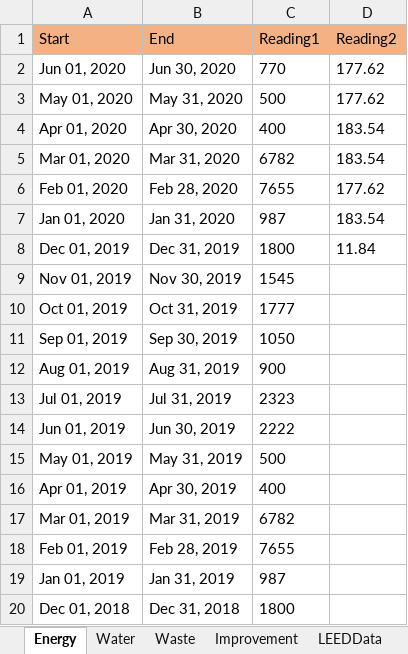
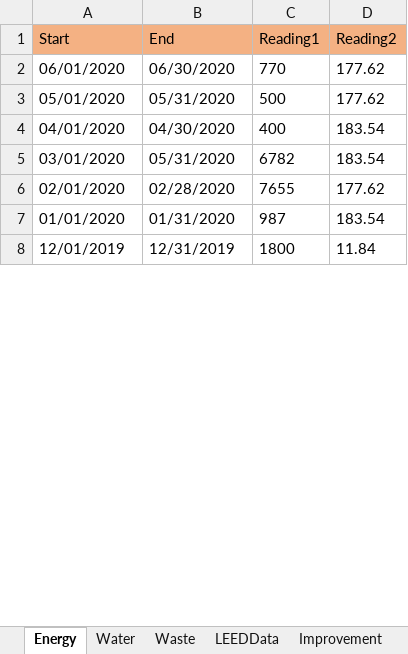
Before and after one commit to saurav1501/AutomationArc, an Excel workbook: AutomationArc/ARCDataTemplete/ExcelTemplateDataVerificationSheet.xlsx, sheet Energy, drawn as a sheet; only a part is shown; values as stored, in another font and other column widths than the file's, no borders; removed rows and columns are numbered as before the commit, all else as after; the diff covers the shown part only; the diff names each change by its address in the sheet, - before the commit and + after, or states it on an @@ line.

```diff
--- a/AutomationArc/ARCDataTemplete/ExcelTemplateDataVerificationSheet.xlsx (sheet Energy)
+++ b/AutomationArc/ARCDataTemplete/ExcelTemplateDataVerificationSheet.xlsx (sheet Energy)
@@ sheet tab order changed: Energy | Water | Waste | LEEDData | Improvement @@
-A2 (Start): Jun 01, 2020
+A2 (Start): 06/01/2020
-B2 (End): Jun 30, 2020
+B2 (End): 06/30/2020
-A3 (Start): May 01, 2020
+A3 (Start): 05/01/2020
-B3 (End): May 31, 2020
+B3 (End): 05/31/2020
-A4 (Start): Apr 01, 2020
+A4 (Start): 04/01/2020
-B4 (End): Apr 30, 2020
+B4 (End): 04/30/2020
-A5 (Start): Mar 01, 2020
+A5 (Start): 03/01/2020
-B5 (End): Mar 31, 2020
+B5 (End): 05/31/2020
-A6 (Start): Feb 01, 2020
+A6 (Start): 02/01/2020
-B6 (End): Feb 28, 2020
+B6 (End): 02/28/2020
-A7 (Start): Jan 01, 2020
+A7 (Start): 01/01/2020
-B7 (End): Jan 31, 2020
+B7 (End): 01/31/2020
-A8 (Start): Dec 01, 2019
+A8 (Start): 12/01/2019
-B8 (End): Dec 31, 2019
+B8 (End): 12/31/2019
-row 9: Nov 01, 2019 | Nov 30, 2019 | 1545
-row 10: Oct 01, 2019 | Oct 31, 2019 | 1777
-row 11: Sep 01, 2019 | Sep 30, 2019 | 1050
-row 12: Aug 01, 2019 | Aug 31, 2019 | 900
-row 13: Jul 01, 2019 | Jul 31, 2019 | 2323
-row 14: Jun 01, 2019 | Jun 30, 2019 | 2222
-row 15: May 01, 2019 | May 31, 2019 | 500
-row 16: Apr 01, 2019 | Apr 30, 2019 | 400
-row 17: Mar 01, 2019 | Mar 31, 2019 | 6782
-row 18: Feb 01, 2019 | Feb 28, 2019 | 7655
-row 19: Jan 01, 2019 | Jan 31, 2019 | 987
-row 20: Dec 01, 2018 | Dec 31, 2018 | 1800
```
Also changed, not shown: 18 added rows and 6 removed rows elsewhere in this sheet, sheet Water, sheet Improvement, sheet Waste, charts or pictures, AutomationArc/ARCDataTemplete/QasArcTest.xlsx, 22 other files.
